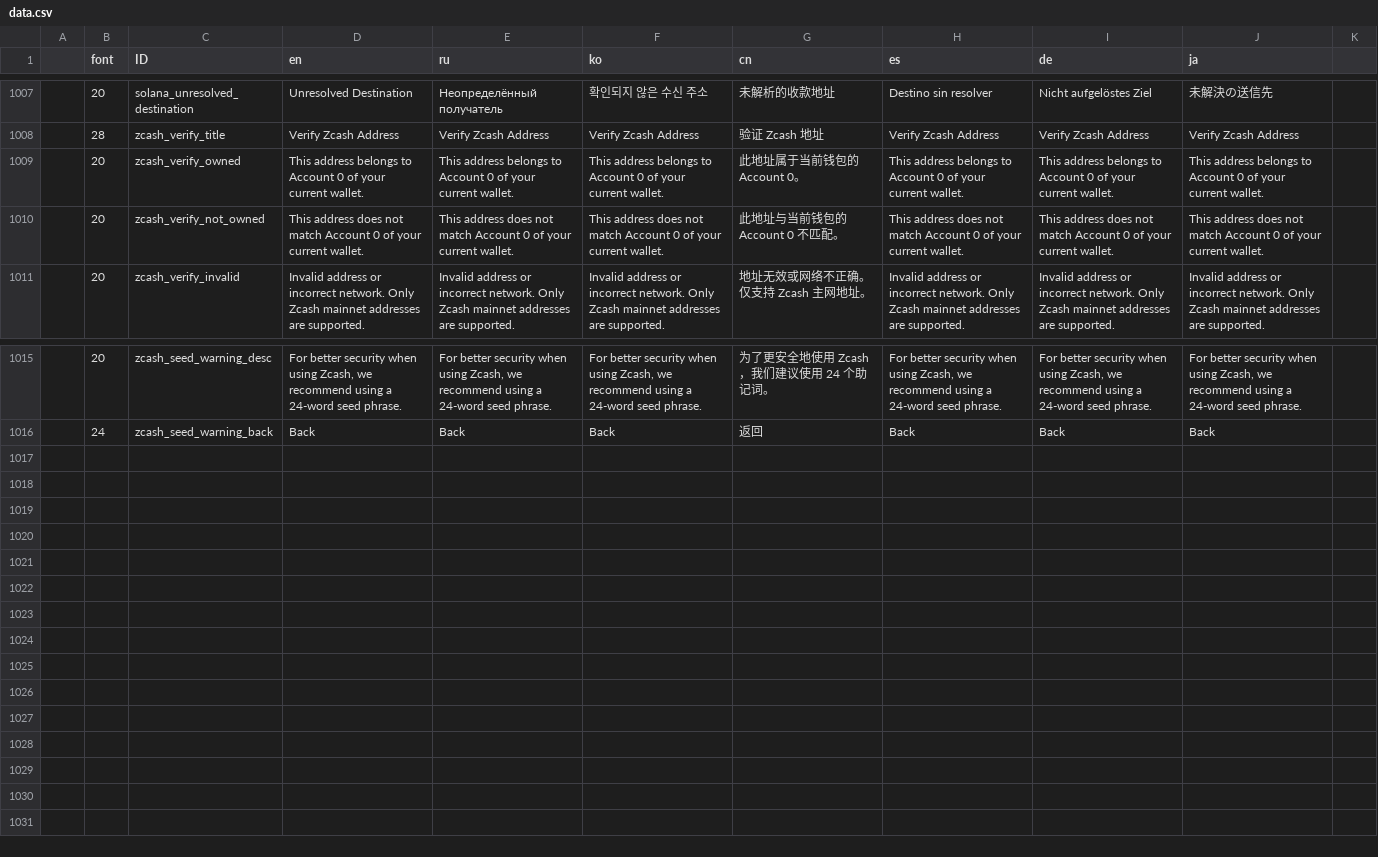
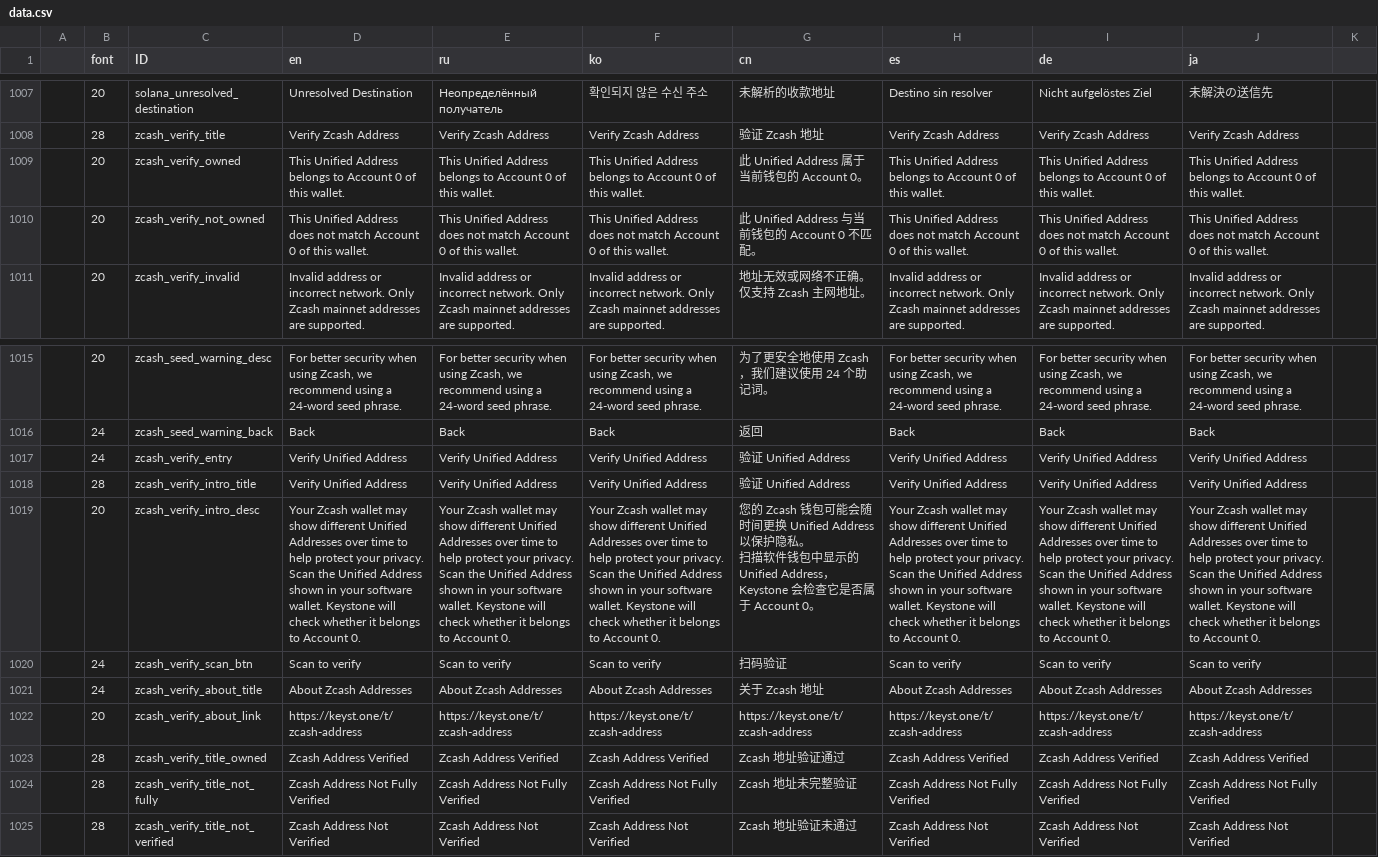
Before and after one commit to bianminyan/keystone3-firmware-test, a CSV file: src/ui/lv_i18n/data.csv, drawn as a sheet; only a part is shown, gaps mark what is left out; ↵ is a line break in a cell; the diff names each change by its address in the sheet, - before the commit and + after, or states it on an @@ line.

Commit message:
feat(zcash): verify a scanned unified address from the receive page (#108)
* feat(zcash): verify a scanned unified address from the receive page

The ZEC receive page gains the more menu ("...") that the standard receive page already
provided but left disabled, mirroring the BTC receive page: the menu opens a bottom
sheet whose row starts the flow. The row opens a new explanation page, its "Scan to
verify" button reuses the existing scan view with a ZcashAddressCheck-only filter, and
the result page shows the scanned address with a per-outcome title (Verified / Not Fully
Verified / Not Verified) plus a Learn More entry that opens the same "About Zcash
Addresses" sheet as the explanation page.

Also harden the scan entry: enforce the view type filter in cypherpunk builds (it was
BTC-only, so a filtered entry could start another flow) and clear the whole filter array
before copying the caller filter, since callers may pass fewer entries than it holds.

Result page wording follows the design, and the Learn More link is
https://keyst.one/t/zcash-address on both pages. Chinese glyphs for the new titles were
regenerated into cnLittleTitle.c. Regression: the filter test in
tools/tests/test_zcash_address_scan.py.

* fix: use 24px font

* fix: enhance scan filter logic

```diff
--- a/src/ui/lv_i18n/data.csv
+++ b/src/ui/lv_i18n/data.csv
-D1009 (en): This address belongs to Account 0 of your current wallet.
+D1009 (en): This Unified Address belongs to Account 0 of this wallet.
-E1009 (ru): This address belongs to Account 0 of your current wallet.
+E1009 (ru): This Unified Address belongs to Account 0 of this wallet.
-F1009 (ko): This address belongs to Account 0 of your current wallet.
+F1009 (ko): This Unified Address belongs to Account 0 of this wallet.
-G1009 (cn): 此地址属于当前钱包的 Account 0。
+G1009 (cn): 此 Unified Address 属于当前钱包的 Account 0。
-H1009 (es): This address belongs to Account 0 of your current wallet.
+H1009 (es): This Unified Address belongs to Account 0 of this wallet.
-I1009 (de): This address belongs to Account 0 of your current wallet.
+I1009 (de): This Unified Address belongs to Account 0 of this wallet.
-J1009 (ja): This address belongs to Account 0 of your current wallet.
+J1009 (ja): This Unified Address belongs to Account 0 of this wallet.
-D1010 (en): This address does not match Account 0 of your current wallet.
+D1010 (en): This Unified Address does not match Account 0 of this wallet.
-E1010 (ru): This address does not match Account 0 of your current wallet.
+E1010 (ru): This Unified Address does not match Account 0 of this wallet.
-F1010 (ko): This address does not match Account 0 of your current wallet.
+F1010 (ko): This Unified Address does not match Account 0 of this wallet.
-G1010 (cn): 此地址与当前钱包的 Account 0 不匹配。
+G1010 (cn): 此 Unified Address 与当前钱包的 Account 0 不匹配。
-H1010 (es): This address does not match Account 0 of your current wallet.
+H1010 (es): This Unified Address does not match Account 0 of this wallet.
-I1010 (de): This address does not match Account 0 of your current wallet.
+I1010 (de): This Unified Address does not match Account 0 of this wallet.
-J1010 (ja): This address does not match Account 0 of your current wallet.
+J1010 (ja): This Unified Address does not match Account 0 of this wallet.
+row 1017:  | 24 | zcash_verify_entry | Verify Unified Address | Verify Unified Address | Verify Unified Address | 验证 Unified Address | Verify Unified Address | Verify Unified Address | Verify Unified Address
+row 1018:  | 28 | zcash_verify_intro_title | Verify Unified Address | Verify Unified Address | Verify Unified Address | 验证 Unified Address | Verify Unified Address | Verify Unified Address | Verify Unified Address
+row 1019:  | 20 | zcash_verify_intro_desc | Your Zcash wallet may show different Unified Addresses over time to help protect your privacy. ↵ Scan the Unified Address shown in your software wallet. Keystone will check whether it belongs to Account 0. | Your Zcash wallet may show different Unified Addresses over time to help protect your privacy. ↵ Scan the Unified Address shown in your software wallet. Keystone will check whether it belongs to Account 0. | Your Zcash wallet may show different Unified Addresses over time to help protect your privacy. ↵ Scan the Unified Address shown in your software wallet. Keystone will check whether it belongs to Account 0. | 您的 Zcash 钱包可能会随时间更换 Unified Address 以保护隐私。 ↵ 扫描软件钱包中显示的 Unified Address，Keystone 会检查它是否属于 Account 0。 | Your Zcash wallet may show different Unified Addresses over time to help protect your privacy. ↵ Scan the Unified Address shown in your software wallet. Keystone will check whether it belongs to Account 0. | Your Zcash wallet may show different Unified Addresses over time to help protect your privacy. ↵ Scan the Unified Address shown in your software wallet. Keystone will check whether it belongs to Account 0. | Your Zcash wallet may show different Unified Addresses over time to help protect your privacy. ↵ Scan the Unified Address shown in your software wallet. Keystone will check whether it belongs to Account 0.
+row 1020:  | 24 | zcash_verify_scan_btn | Scan to verify | Scan to verify | Scan to verify | 扫码验证 | Scan to verify | Scan to verify | Scan to verify
+row 1021:  | 24 | zcash_verify_about_title | About Zcash Addresses | About Zcash Addresses | About Zcash Addresses | 关于 Zcash 地址 | About Zcash Addresses | About Zcash Addresses | About Zcash Addresses
+row 1022:  | 20 | zcash_verify_about_link | https://keyst.one/t/zcash-address | https://keyst.one/t/zcash-address | https://keyst.one/t/zcash-address | https://keyst.one/t/zcash-address | https://keyst.one/t/zcash-address | https://keyst.one/t/zcash-address | https://keyst.one/t/zcash-address
+row 1023:  | 28 | zcash_verify_title_owned | Zcash Address Verified | Zcash Address Verified | Zcash Address Verified | Zcash 地址验证通过 | Zcash Address Verified | Zcash Address Verified | Zcash Address Verified
+row 1024:  | 28 | zcash_verify_title_not_fully | Zcash Address Not Fully Verified | Zcash Address Not Fully Verified | Zcash Address Not Fully Verified | Zcash 地址未完整验证 | Zcash Address Not Fully Verified | Zcash Address Not Fully Verified | Zcash Address Not Fully Verified
+row 1025:  | 28 | zcash_verify_title_not_verified | Zcash Address Not Verified | Zcash Address Not Verified | Zcash Address Not Verified | Zcash 地址验证未通过 | Zcash Address Not Verified | Zcash Address Not Verified | Zcash Address Not Verified
```
Also changed, not shown: 15 other files.
